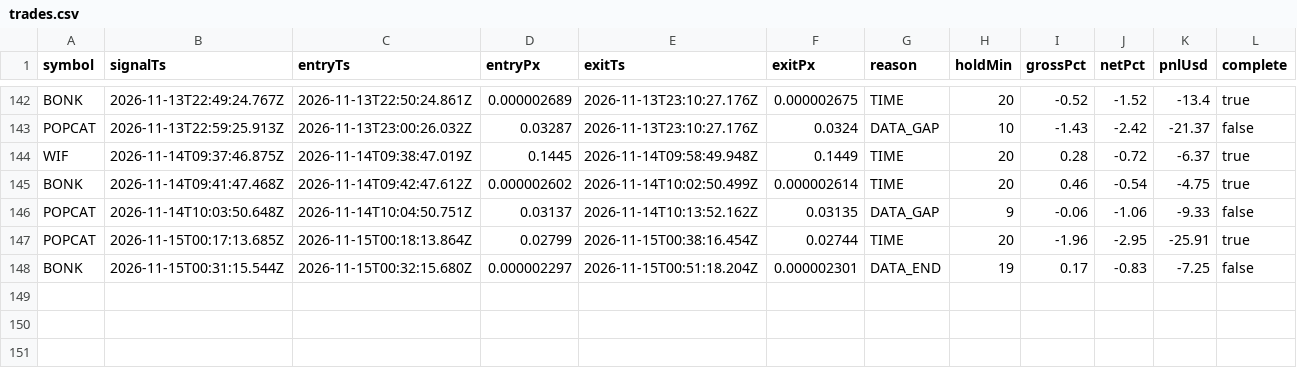
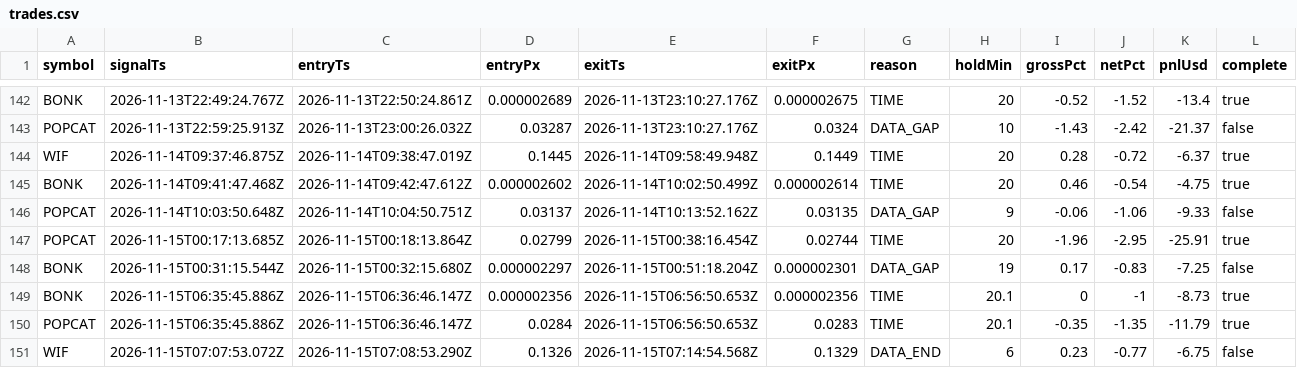
Before and after one commit to jyofst/jyofst.github.io, a CSV file: sim/trades.csv, drawn as a sheet; only a part is shown, gaps mark what is left out.

```diff
--- a/sim/trades.csv
+++ b/sim/trades.csv
@@ -147,2 +147,5 @@ POPCAT,2026-11-14T10:03:50.648Z,2026-11-14T10:04:50.751Z,0.03137,2026-11-14T10:1
 POPCAT,2026-11-15T00:17:13.685Z,2026-11-15T00:18:13.864Z,0.02799,2026-11-15T00:38:16.454Z,0.02744,TIME,20,-1.96,-2.95,-25.91,true
-BONK,2026-11-15T00:31:15.544Z,2026-11-15T00:32:15.680Z,0.000002297,2026-11-15T00:51:18.204Z,0.000002301,DATA_END,19,0.17,-0.83,-7.25,false
+BONK,2026-11-15T00:31:15.544Z,2026-11-15T00:32:15.680Z,0.000002297,2026-11-15T00:51:18.204Z,0.000002301,DATA_GAP,19,0.17,-0.83,-7.25,false
+BONK,2026-11-15T06:35:45.886Z,2026-11-15T06:36:46.147Z,0.000002356,2026-11-15T06:56:50.653Z,0.000002356,TIME,20.1,0,-1,-8.73,true
+POPCAT,2026-11-15T06:35:45.886Z,2026-11-15T06:36:46.147Z,0.0284,2026-11-15T06:56:50.653Z,0.0283,TIME,20.1,-0.35,-1.35,-11.79,true
+WIF,2026-11-15T07:07:53.072Z,2026-11-15T07:08:53.290Z,0.1326,2026-11-15T07:14:54.568Z,0.1329,DATA_END,6,0.23,-0.77,-6.75,false
```
Also changed, not shown: 4 other files.
